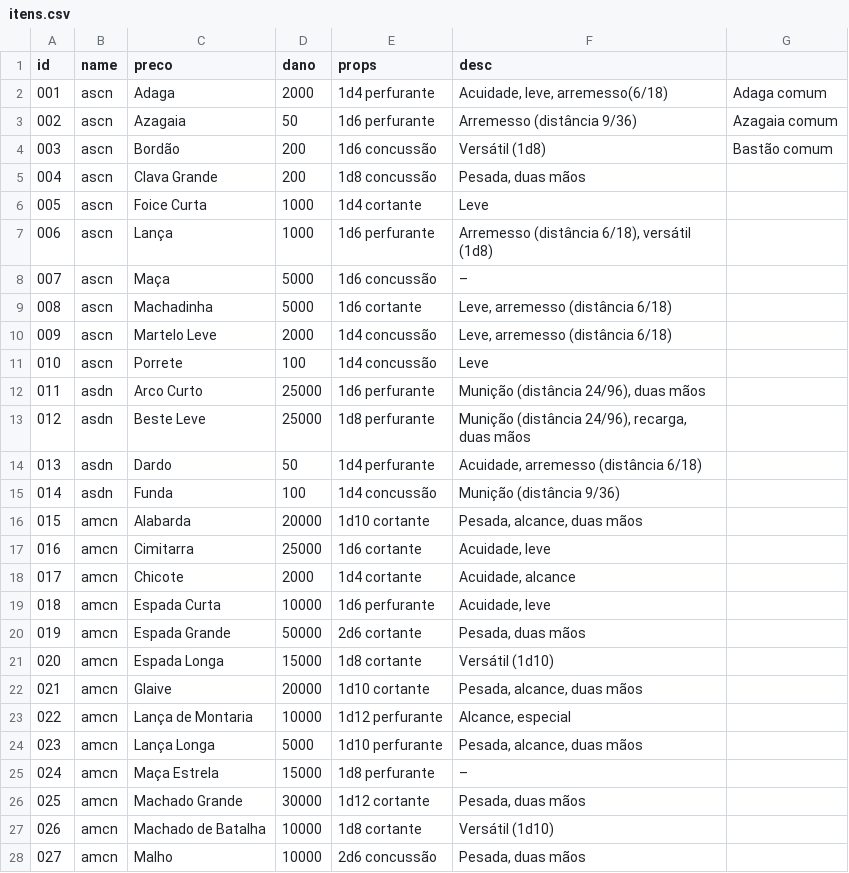
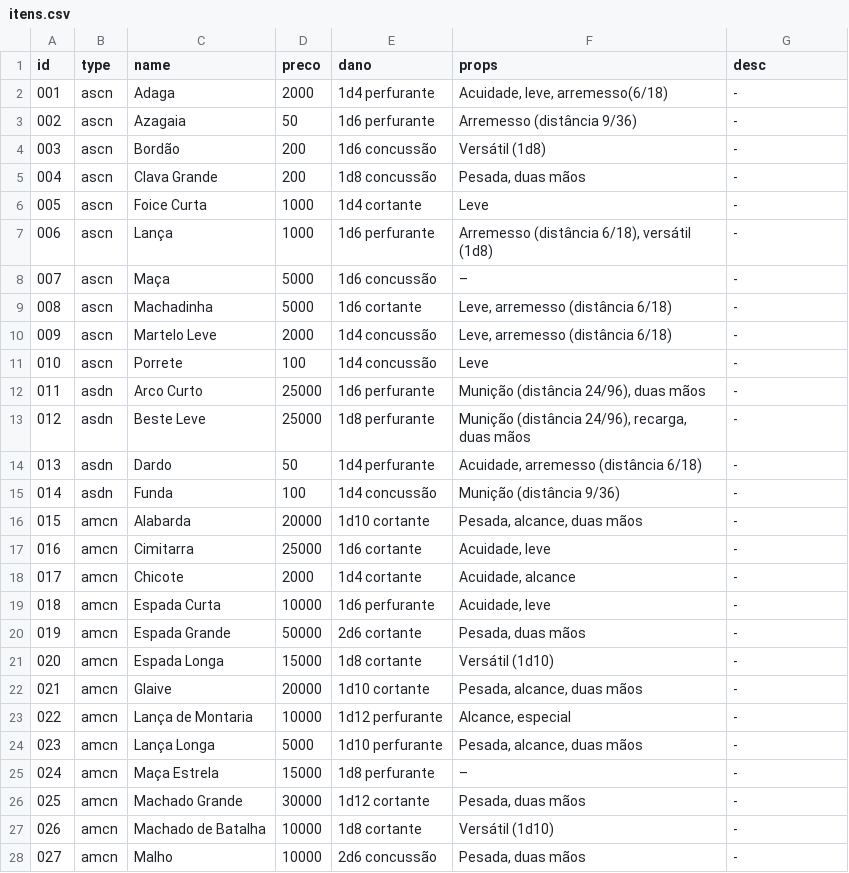
Before and after one commit to GuilhermeMunizReis/C214LAB, a CSV file: data/itens.csv, drawn as a sheet; only a part is shown; the diff covers the shown part only.

Commit message:
Atualizando itens.csv novamente

```diff
--- a/data/itens.csv
+++ b/data/itens.csv
@@ -1,28 +1,28 @@
-id;name;preco;dano;props;desc;
-001;ascn;Adaga;2000;1d4 perfurante;Acuidade, leve, arremesso(6/18);Adaga comum;
-002;ascn;Azagaia;50;1d6 perfurante;Arremesso (distância 9/36);Azagaia comum;
-003;ascn;Bordão;200;1d6 concussão;Versátil (1d8);Bastão comum;
-004;ascn;Clava Grande;200;1d8 concussão;Pesada, duas mãos;;
-005;ascn;Foice Curta;1000;1d4 cortante;Leve;;
-006;ascn;Lança;1000;1d6 perfurante;Arremesso (distância 6/18), versátil (1d8);;
-007;ascn;Maça;5000;1d6 concussão;–;;
-008;ascn;Machadinha;5000;1d6 cortante;Leve, arremesso (distância 6/18);;
-009;ascn;Martelo Leve;2000;1d4 concussão;Leve, arremesso (distância 6/18);;
-010;ascn;Porrete;100;1d4 concussão;Leve;;
-011;asdn;Arco Curto;25000;1d6 perfurante;Munição (distância 24/96), duas mãos;;
-012;asdn;Beste Leve;25000;1d8 perfurante;Munição (distância 24/96), recarga, duas mãos;;
-013;asdn;Dardo;50;1d4 perfurante;Acuidade, arremesso (distância 6/18);;
-014;asdn;Funda;100;1d4 concussão;Munição (distância 9/36);;
-015;amcn;Alabarda;20000;1d10 cortante;Pesada, alcance, duas mãos;;
-016;amcn;Cimitarra;25000;1d6 cortante;Acuidade, leve;;
-017;amcn;Chicote;2000;1d4 cortante;Acuidade, alcance;;
-018;amcn;Espada Curta;10000;1d6 perfurante;Acuidade, leve;;
-019;amcn;Espada Grande;50000;2d6 cortante;Pesada, duas mãos;;
-020;amcn;Espada Longa;15000;1d8 cortante;Versátil (1d10);;
-021;amcn;Glaive;20000;1d10 cortante;Pesada, alcance, duas mãos;;
-022;amcn;Lança de Montaria;10000;1d12 perfurante;Alcance, especial;;
-023;amcn;Lança Longa;5000;1d10 perfurante;Pesada, alcance, duas mãos;;
-024;amcn;Maça Estrela;15000;1d8 perfurante;–;;
-025;amcn;Machado Grande;30000;1d12 cortante;Pesada, duas mãos;;
-026;amcn;Machado de Batalha;10000;1d8 cortante;Versátil (1d10);;
-027;amcn;Malho;10000;2d6 concussão;Pesada, duas mãos;;
+id;type;name;preco;dano;props;desc
+001;ascn;Adaga;2000;1d4 perfurante;Acuidade, leve, arremesso(6/18);-
+002;ascn;Azagaia;50;1d6 perfurante;Arremesso (distância 9/36);-
+003;ascn;Bordão;200;1d6 concussão;Versátil (1d8);-
+004;ascn;Clava Grande;200;1d8 concussão;Pesada, duas mãos;-
+005;ascn;Foice Curta;1000;1d4 cortante;Leve;-
+006;ascn;Lança;1000;1d6 perfurante;Arremesso (distância 6/18), versátil (1d8);-
+007;ascn;Maça;5000;1d6 concussão;–;-
+008;ascn;Machadinha;5000;1d6 cortante;Leve, arremesso (distância 6/18);-
+009;ascn;Martelo Leve;2000;1d4 concussão;Leve, arremesso (distância 6/18);-
+010;ascn;Porrete;100;1d4 concussão;Leve;-
+011;asdn;Arco Curto;25000;1d6 perfurante;Munição (distância 24/96), duas mãos;-
+012;asdn;Beste Leve;25000;1d8 perfurante;Munição (distância 24/96), recarga, duas mãos;-
+013;asdn;Dardo;50;1d4 perfurante;Acuidade, arremesso (distância 6/18);-
+014;asdn;Funda;100;1d4 concussão;Munição (distância 9/36);-
+015;amcn;Alabarda;20000;1d10 cortante;Pesada, alcance, duas mãos;-
+016;amcn;Cimitarra;25000;1d6 cortante;Acuidade, leve;-
+017;amcn;Chicote;2000;1d4 cortante;Acuidade, alcance;-
+018;amcn;Espada Curta;10000;1d6 perfurante;Acuidade, leve;-
+019;amcn;Espada Grande;50000;2d6 cortante;Pesada, duas mãos;-
+020;amcn;Espada Longa;15000;1d8 cortante;Versátil (1d10);-
+021;amcn;Glaive;20000;1d10 cortante;Pesada, alcance, duas mãos;-
+022;amcn;Lança de Montaria;10000;1d12 perfurante;Alcance, especial;-
+023;amcn;Lança Longa;5000;1d10 perfurante;Pesada, alcance, duas mãos;-
+024;amcn;Maça Estrela;15000;1d8 perfurante;–;-
+025;amcn;Machado Grande;30000;1d12 cortante;Pesada, duas mãos;-
+026;amcn;Machado de Batalha;10000;1d8 cortante;Versátil (1d10);-
+027;amcn;Malho;10000;2d6 concussão;Pesada, duas mãos;-
```
Also changed, not shown: 1 added row, 1 removed row and 82 edited cells elsewhere in this file, 3 other files.
